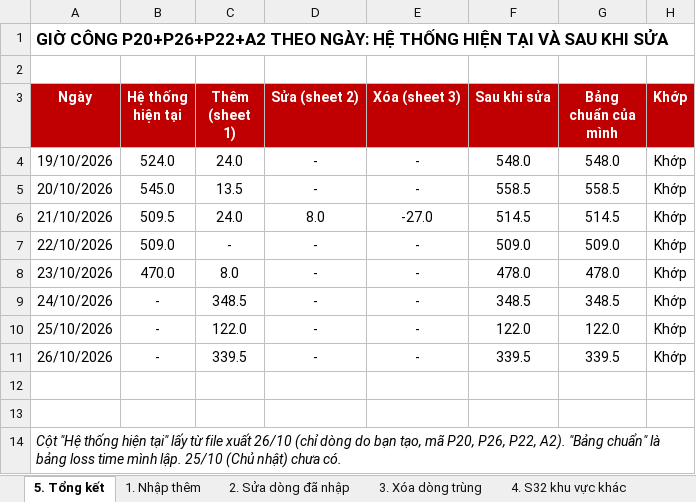
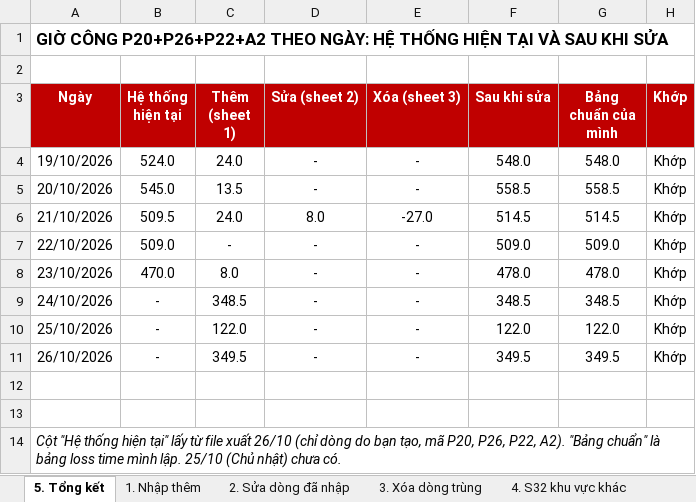
Before and after one commit to Aurora241/Rochdale-Spears, an Excel workbook: loss-time/outputs/Danh_sach_sua_them_19-10_den_26-10.xlsx, sheet 5. Tổng kết, drawn as a sheet; values as stored, in another font and other column widths than the file's, no borders; the diff names each change by its address in the sheet, - before the commit and + after, or states it on an @@ line.

```diff
--- a/loss-time/outputs/Danh_sach_sua_them_19-10_den_26-10.xlsx (sheet 5. Tổng kết)
+++ b/loss-time/outputs/Danh_sach_sua_them_19-10_den_26-10.xlsx (sheet 5. Tổng kết)
-C11 (Thêm (sheet 1)): 339.5
+C11 (Thêm (sheet 1)): 349.5
-F11 (Sau khi sửa): 339.5
+F11 (Sau khi sửa): 349.5
-G11 (Bảng chuẩn của mình): 339.5
+G11 (Bảng chuẩn của mình): 349.5
```
Also changed, not shown: sheet 1. Nhập thêm, loss-time/outputs/Loss_time_05-10_den_26-10.xlsx, loss-time/outputs/Nhap_lieu_05-10_den_26-10.xlsx, 3 other files.
